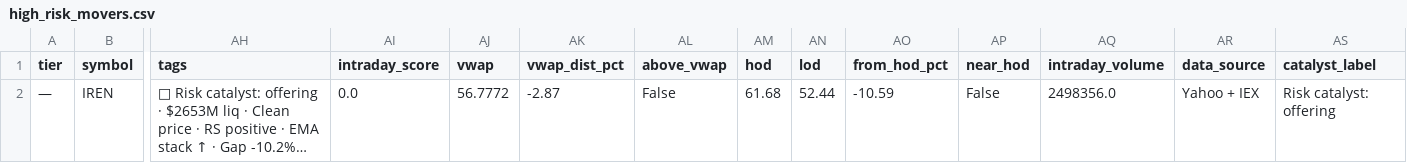
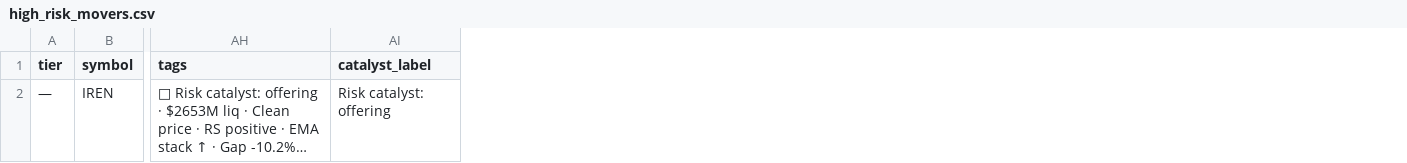
Before and after one commit to samaunkhalid/elite-scanner, a CSV file: high_risk_movers.csv, drawn as a sheet; only a part is shown, gaps mark what is left out; long unchanged cells end in …; the diff names each change by its address in the sheet, - before the commit and + after, or states it on an @@ line.

```diff
--- a/high_risk_movers.csv
+++ b/high_risk_movers.csv
-column AI (intraday_score), row 2: 0.0
-column AJ (vwap), row 2: 56.7772
-column AK (vwap_dist_pct), row 2: -2.87
-column AL (above_vwap), row 2: False
-column AM (hod), row 2: 61.68
-column AN (lod), row 2: 52.44
-column AO (from_hod_pct), row 2: -10.59
-column AP (near_hod), row 2: False
-column AQ (intraday_volume), row 2: 2498356.0
-column AR (data_source), row 2: Yahoo + IEX
```
Also changed, not shown: active_momentum.csv, elite_watchlist.csv, 10 other files.
